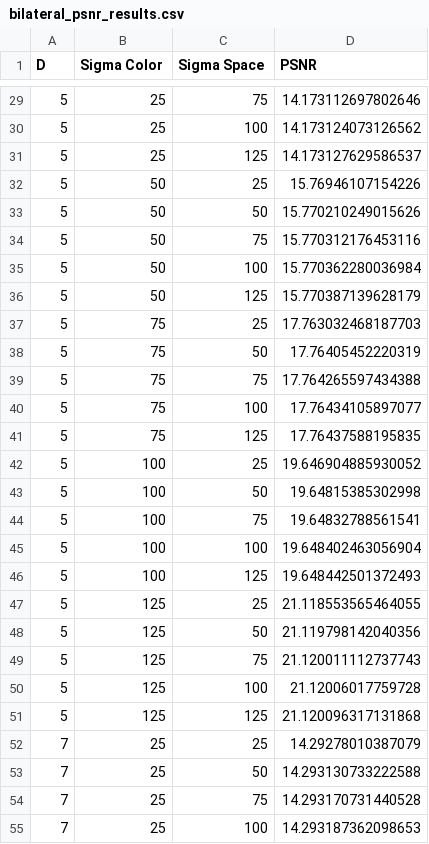
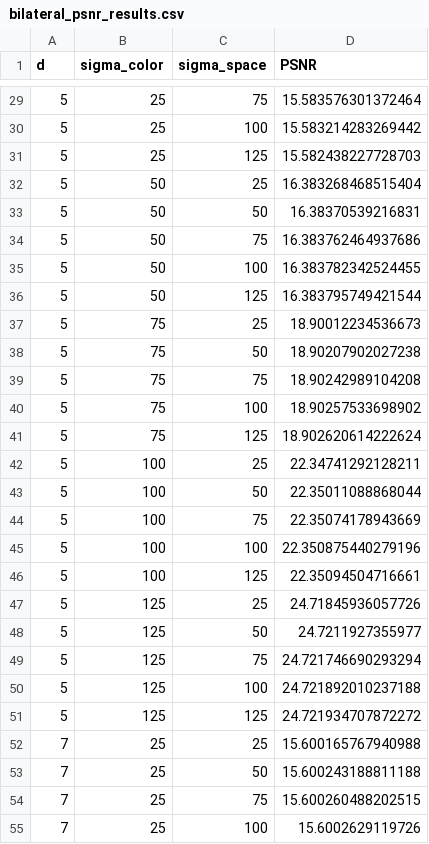
Before and after one commit to armanniaruhi/ComputationalImaging_BM3D, a CSV file: Results/numbers/bilateral_psnr_results.csv, drawn as a sheet; only a part is shown, gaps mark what is left out; the diff covers the shown part only.

```diff
--- a/Results/numbers/bilateral_psnr_results.csv
+++ b/Results/numbers/bilateral_psnr_results.csv
@@ -1 +1 @@
-D,Sigma Color,Sigma Space,PSNR
+d,sigma_color,sigma_space,PSNR
@@ -29,27 +29,27 @@ D,Sigma Color,Sigma Space,PSNR
-5,25,75,14.173112697802646
-5,25,100,14.173124073126562
-5,25,125,14.173127629586537
-5,50,25,15.76946107154226
-5,50,50,15.770210249015626
-5,50,75,15.770312176453116
-5,50,100,15.770362280036984
-5,50,125,15.770387139628179
-5,75,25,17.763032468187703
-5,75,50,17.76405452220319
-5,75,75,17.764265597434388
-5,75,100,17.76434105897077
-5,75,125,17.76437588195835
-5,100,25,19.646904885930052
-5,100,50,19.64815385302998
-5,100,75,19.64832788561541
-5,100,100,19.648402463056904
-5,100,125,19.648442501372493
-5,125,25,21.118553565464055
-5,125,50,21.119798142040356
-5,125,75,21.120011112737743
-5,125,100,21.12006017759728
-5,125,125,21.120096317131868
-7,25,25,14.29278010387079
-7,25,50,14.293130733222588
-7,25,75,14.293170731440528
-7,25,100,14.293187362098653
+5,25,75,15.583576301372464
+5,25,100,15.583214283269442
+5,25,125,15.582438227728703
+5,50,25,16.383268468515404
+5,50,50,16.38370539216831
+5,50,75,16.383762464937686
+5,50,100,16.383782342524455
+5,50,125,16.383795749421544
+5,75,25,18.90012234536673
+5,75,50,18.90207902027238
+5,75,75,18.90242989104208
+5,75,100,18.90257533698902
+5,75,125,18.902620614222624
+5,100,25,22.34741292128211
+5,100,50,22.35011088868044
+5,100,75,22.35074178943669
+5,100,100,22.350875440279196
+5,100,125,22.35094504716661
+5,125,25,24.71845936057726
+5,125,50,24.7211927355977
+5,125,75,24.721746690293294
+5,125,100,24.721892010237188
+5,125,125,24.721934707872272
+7,25,25,15.600165767940988
+7,25,50,15.600243188811188
+7,25,75,15.600260488202515
+7,25,100,15.6002629119726
```
Also changed, not shown: 98 edited cells elsewhere in this file, Results/numbers/nlm_psnr_results.csv, 19 other files.
